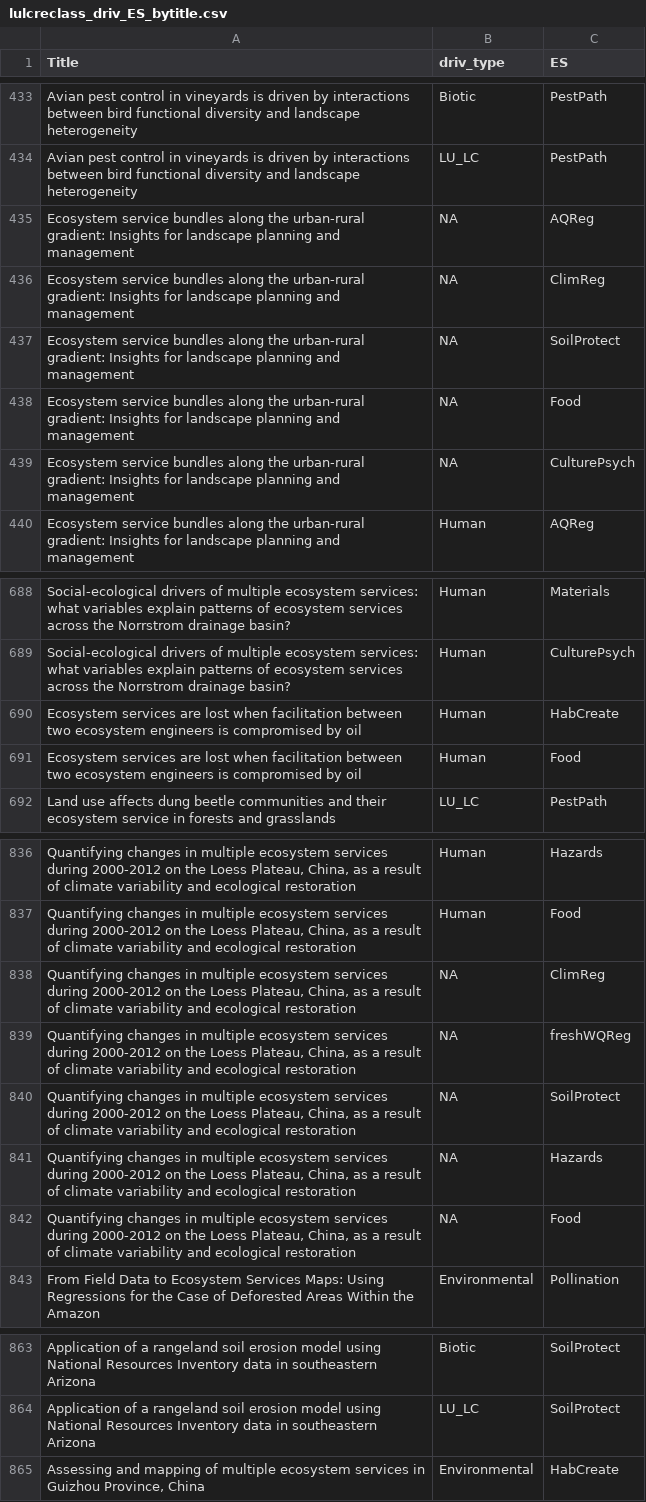
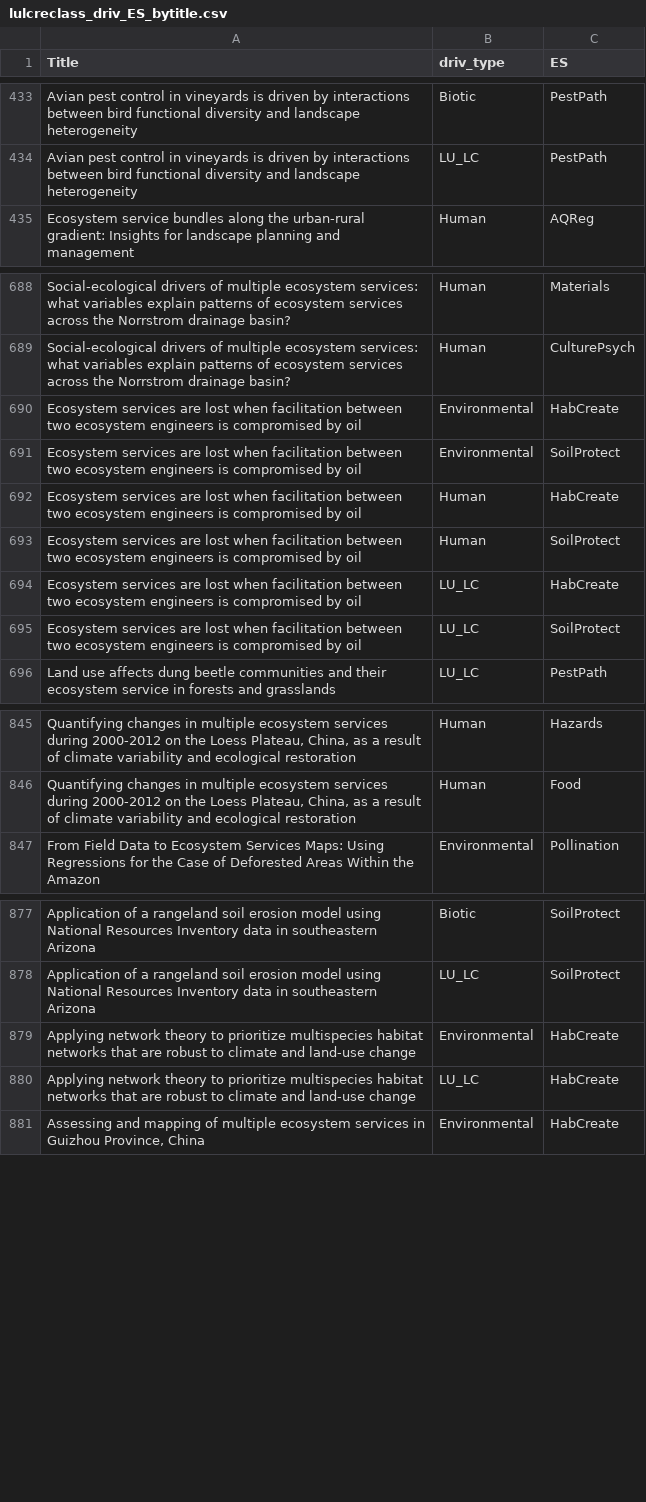
Before and after one commit to caitlintwhite/kremeny_analyses, a CSV file: round2_metareview/analyze_data/final_analyses/lulcreclass_driv_ES_bytitle.csv, drawn as a sheet; only a part is shown, gaps mark what is left out; the diff covers the shown part only.

```diff
--- a/round2_metareview/analyze_data/final_analyses/lulcreclass_driv_ES_bytitle.csv
+++ b/round2_metareview/analyze_data/final_analyses/lulcreclass_driv_ES_bytitle.csv
@@ -434,7 +434,2 @@
 "Avian pest control in vineyards is driven by interactions between bird functional diversity and landscape heterogeneity","LU_LC","PestPath"
-"Ecosystem service bundles along the urban-rural gradient: Insights for landscape planning and management",NA,"AQReg"
-"Ecosystem service bundles along the urban-rural gradient: Insights for landscape planning and management",NA,"ClimReg"
-"Ecosystem service bundles along the urban-rural gradient: Insights for landscape planning and management",NA,"SoilProtect"
-"Ecosystem service bundles along the urban-rural gradient: Insights for landscape planning and management",NA,"Food"
-"Ecosystem service bundles along the urban-rural gradient: Insights for landscape planning and management",NA,"CulturePsych"
 "Ecosystem service bundles along the urban-rural gradient: Insights for landscape planning and management","Human","AQReg"
@@ -689,4 +689,8 @@
 "Social-ecological drivers of multiple ecosystem services: what variables explain patterns of ecosystem services across the Norrstrom drainage basin?","Human","CulturePsych"
+"Ecosystem services are lost when facilitation between two ecosystem engineers is compromised by oil","Environmental","HabCreate"
+"Ecosystem services are lost when facilitation between two ecosystem engineers is compromised by oil","Environmental","SoilProtect"
 "Ecosystem services are lost when facilitation between two ecosystem engineers is compromised by oil","Human","HabCreate"
-"Ecosystem services are lost when facilitation between two ecosystem engineers is compromised by oil","Human","Food"
+"Ecosystem services are lost when facilitation between two ecosystem engineers is compromised by oil","Human","SoilProtect"
+"Ecosystem services are lost when facilitation between two ecosystem engineers is compromised by oil","LU_LC","HabCreate"
+"Ecosystem services are lost when facilitation between two ecosystem engineers is compromised by oil","LU_LC","SoilProtect"
 "Land use affects dung beetle communities and their ecosystem service in forests and grasslands","LU_LC","PestPath"
@@ -837,7 +846,2 @@
 "Quantifying changes in multiple ecosystem services during 2000-2012 on the Loess Plateau, China, as a result of climate variability and ecological restoration","Human","Food"
-"Quantifying changes in multiple ecosystem services during 2000-2012 on the Loess Plateau, China, as a result of climate variability and ecological restoration",NA,"ClimReg"
-"Quantifying changes in multiple ecosystem services during 2000-2012 on the Loess Plateau, China, as a result of climate variability and ecological restoration",NA,"freshWQReg"
-"Quantifying changes in multiple ecosystem services during 2000-2012 on the Loess Plateau, China, as a result of climate variability and ecological restoration",NA,"SoilProtect"
-"Quantifying changes in multiple ecosystem services during 2000-2012 on the Loess Plateau, China, as a result of climate variability and ecological restoration",NA,"Hazards"
-"Quantifying changes in multiple ecosystem services during 2000-2012 on the Loess Plateau, China, as a result of climate variability and ecological restoration",NA,"Food"
 "From Field Data to Ecosystem Services Maps: Using Regressions for the Case of Deforested Areas Within the Amazon","Environmental","Pollination"
@@ -864,2 +878,4 @@
 "Application of a rangeland soil erosion model using National Resources Inventory data in southeastern Arizona","LU_LC","SoilProtect"
+"Applying network theory to prioritize multispecies habitat networks that are robust to climate and land-use change","Environmental","HabCreate"
+"Applying network theory to prioritize multispecies habitat networks that are robust to climate and land-use change","LU_LC","HabCreate"
 "Assessing and mapping of multiple ecosystem services in Guizhou Province, China","Environmental","HabCreate"
```
Also changed, not shown: 26 added rows, 5 removed rows and 8 edited cells elsewhere in this file, round2_metareview/analyze_data/final_analyses/lulc_reclass_bytitle.csv, 24 other files.
